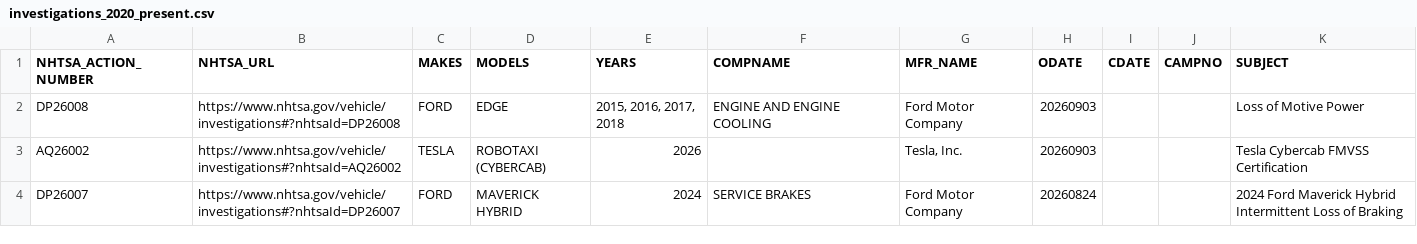
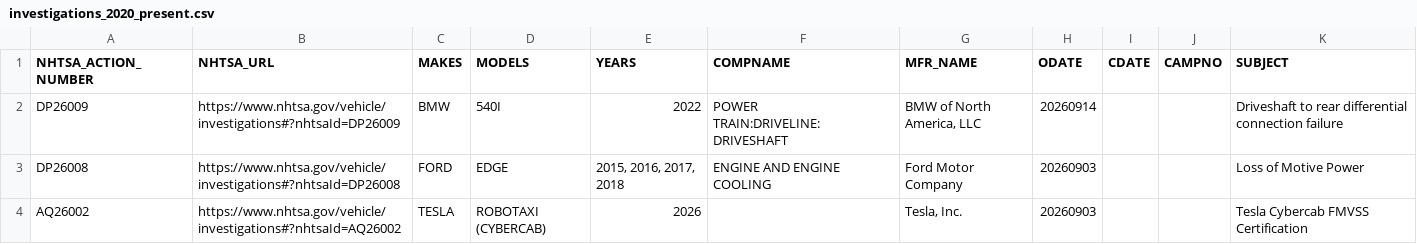
Before and after one commit to grantschwab/recall-tool, a CSV file: investigations_2020_present.csv, drawn as a sheet; only a part is shown; the shorter side is filled out with more unchanged rows.

```diff
--- a/investigations_2020_present.csv
+++ b/investigations_2020_present.csv
@@ -1,2 +1,3 @@
 NHTSA_ACTION_NUMBER,NHTSA_URL,MAKES,MODELS,YEARS,COMPNAME,MFR_NAME,ODATE,CDATE,CAMPNO,SUBJECT
+DP26009,https://www.nhtsa.gov/vehicle/investigations#?nhtsaId=DP26009,BMW,540I,2022,POWER TRAIN:DRIVELINE:DRIVESHAFT,"BMW of North America, LLC",20260914,,,Driveshaft to rear differential connection failure
 DP26008,https://www.nhtsa.gov/vehicle/investigations#?nhtsaId=DP26008,FORD,EDGE,"2015, 2016, 2017, 2018",ENGINE AND ENGINE COOLING,Ford Motor Company,20260903,,,Loss of Motive Power
```
Also changed, not shown: recalls_2020_present.csv.
